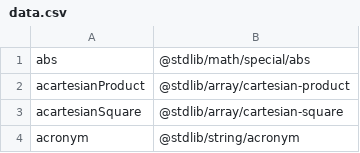
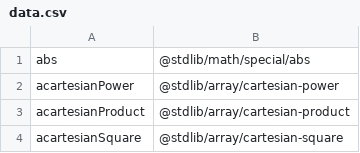
Before and after one commit to stdlib-js/namespace-alias2pkg, a CSV file: data/data.csv, drawn as a sheet; only a part is shown; the shorter side is filled out with more unchanged rows; the diff names each change by its address in the sheet, - before the commit and + after, or states it on an @@ line.

```diff
--- a/data/data.csv
+++ b/data/data.csv
+row 2: acartesianPower | @stdlib/array/cartesian-power
```
Also changed, not shown: 3 other files.
